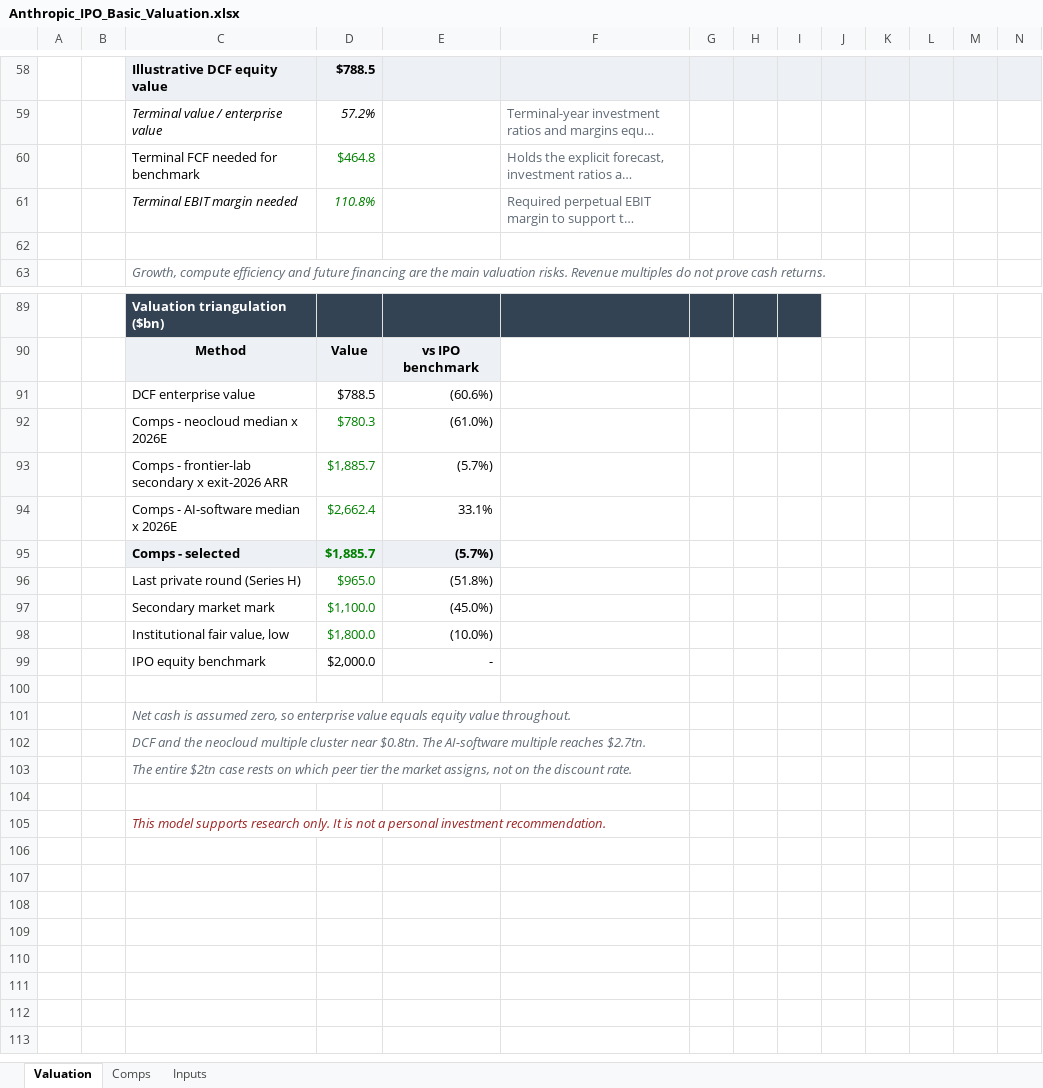
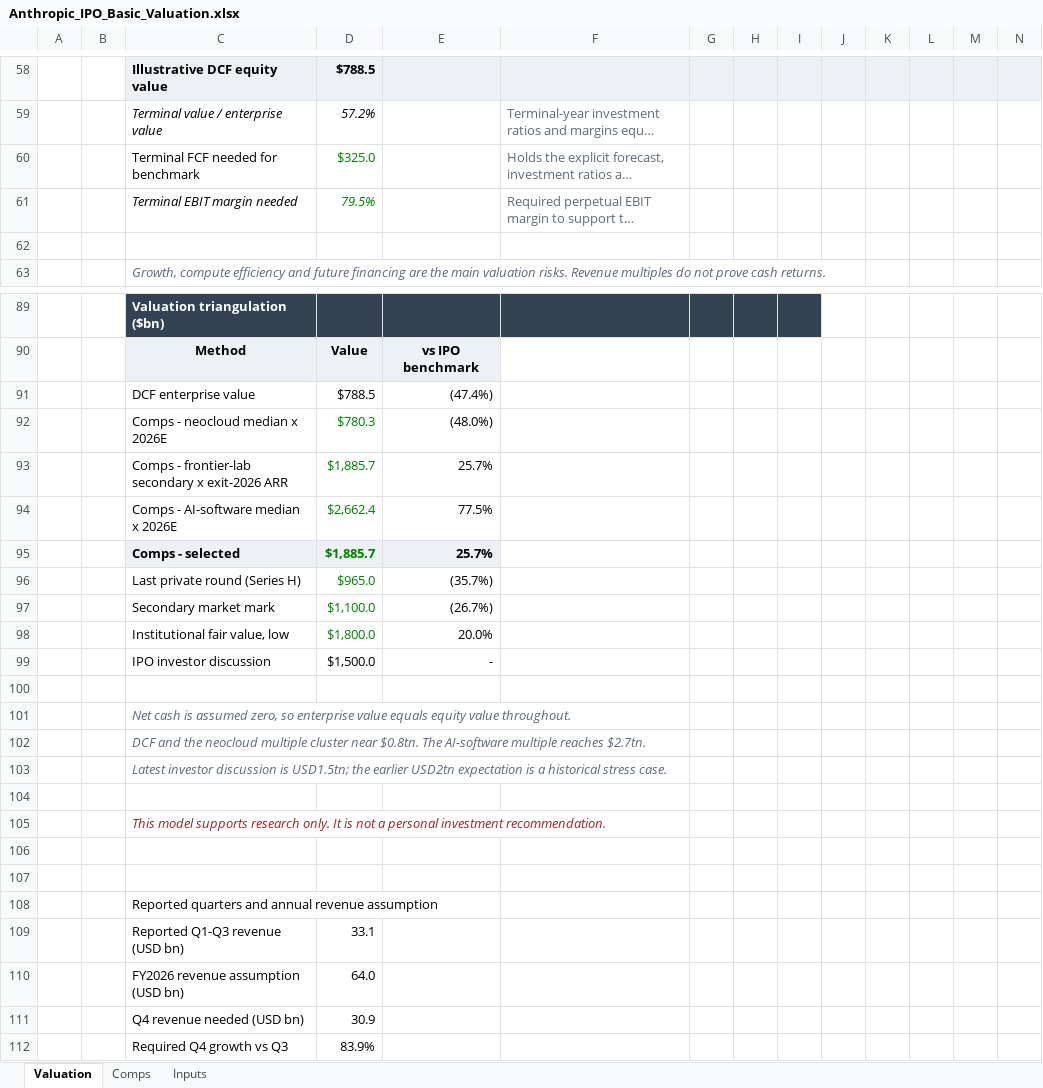
Before and after one commit to ericxuzhesheng/Zhipu-AI-Valuation, an Excel workbook: anthropic/2026-10-11/Anthropic_IPO_Basic_Valuation.xlsx, sheet Valuation, drawn as a sheet; only a part is shown, gaps mark what is left out; long unchanged cells end in …; values as stored, in another font and other column widths than the file's, no borders; charts and pictures and conditional formats not drawn; removed rows and columns are numbered as before the commit, all else as after; the diff covers the shown part only; the diff names each change by its address in the sheet, - before the commit and + after, or states it on an @@ line.

```diff
--- a/anthropic/2026-10-11/Anthropic_IPO_Basic_Valuation.xlsx (sheet Valuation)
+++ b/anthropic/2026-10-11/Anthropic_IPO_Basic_Valuation.xlsx (sheet Valuation)
-D60: $464.8
+D60: $325.0
-D61: 110.8%
+D61: 79.5%
-E91: (60.6%)
+E91: (47.4%)
-E92: (61.0%)
+E92: (48.0%)
-E93: (5.7%)
+E93: 25.7%
-E94: 33.1%
+E94: 77.5%
-E95: (5.7%)
+E95: 25.7%
-E96: (51.8%)
+E96: (35.7%)
-E97: (45.0%)
+E97: (26.7%)
-E98: (10.0%)
+E98: 20.0%
-row 99:  |  | IPO equity benchmark | $2,000.0 | -
+row 99:  |  | IPO investor discussion | $1,500.0 | -
-C103: The entire $2tn case rests on which peer tier the market assigns, not on the discount rate.
+C103: Latest investor discussion is USD1.5tn; the earlier USD2tn expectation is a historical stress case.
+row 106: (empty)
+row 107: (empty)
+row 108:  |  | Reported quarters and annual revenue assumption
+row 109:  |  | Reported Q1-Q3 revenue (USD bn) | 33.1
+row 110:  |  | FY2026 revenue assumption (USD bn) | 64.0
+row 111:  |  | Q4 revenue needed (USD bn) | 30.9
+row 112:  |  | Required Q4 growth vs Q3 | 83.9%
```
Also changed, not shown: 1 added row, 1 removed row and 5 edited cells elsewhere in this sheet, sheet Inputs, charts or pictures, model/valuation_model.xlsx, 50 other files.
